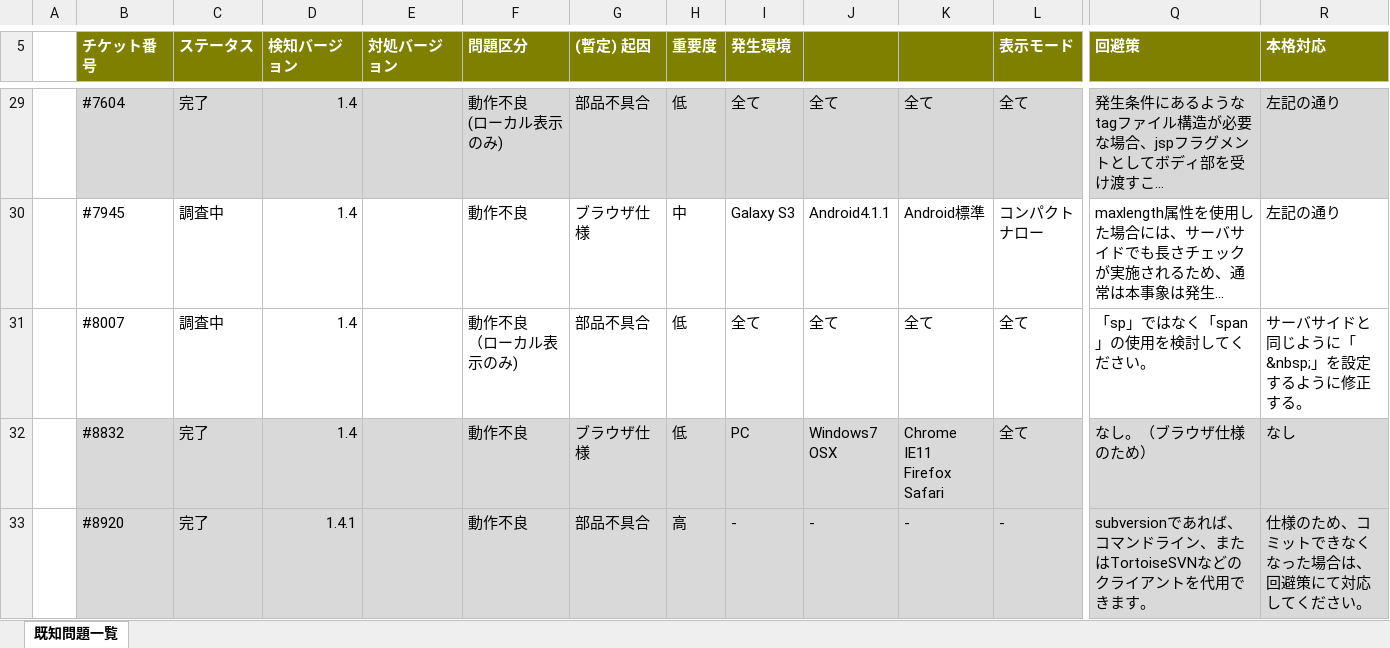
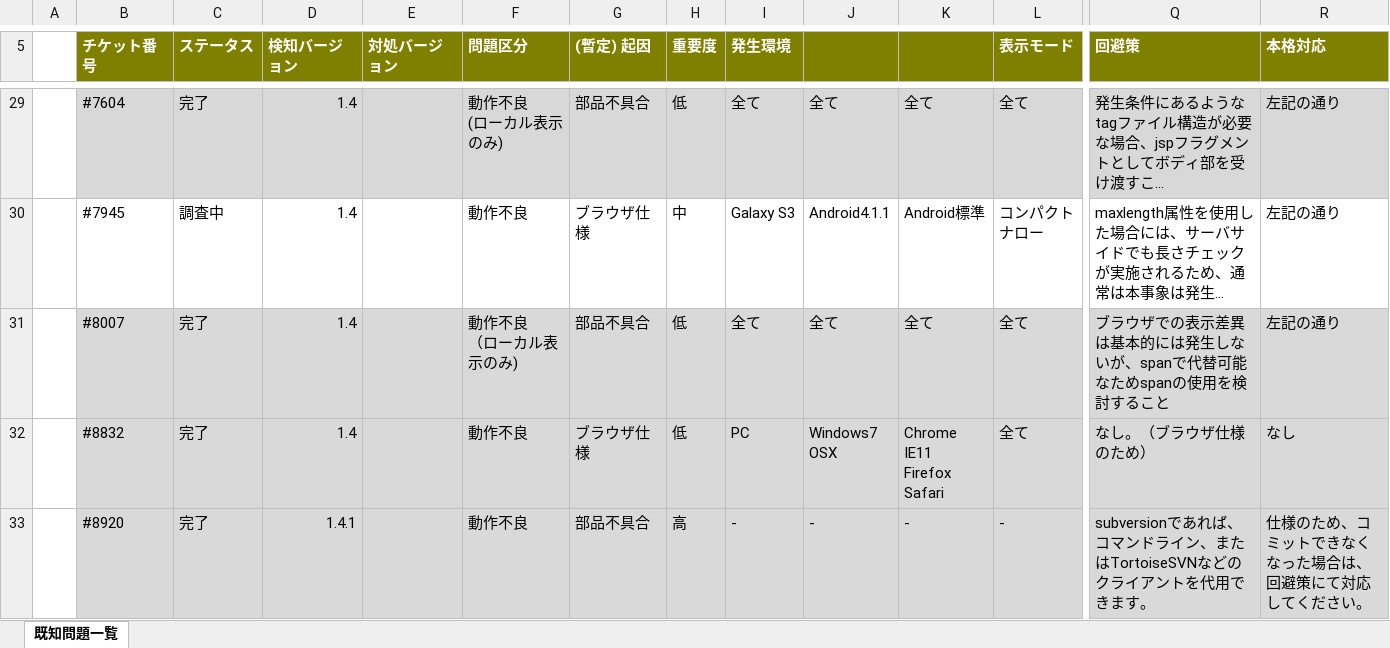
Before and after one commit to nablarch/nablarch-document, an Excel workbook: development_tools/ui_dev/doc/_static/known_issues.xlsx, sheet 既知問題一覧, drawn as a sheet; only a part is shown, gaps mark what is left out; long unchanged cells end in …; values as stored, in another font and other column widths than the file's, no borders; the diff covers the shown part only; the diff names each change by its address in the sheet, - before the commit and + after, or states it on an @@ line.

Commit message:
listFormat属性の注意点を追記 (#200)
* listFormat属性の注意点を追記

* listFormatの注意点を削除

* listFormatにspを指定した際の回避策の内容を修正

```diff
--- a/development_tools/ui_dev/doc/_static/known_issues.xlsx (sheet 既知問題一覧)
+++ b/development_tools/ui_dev/doc/_static/known_issues.xlsx (sheet 既知問題一覧)
-B31:R31 fill: none
+B31:R31 fill: #D9D9D9
-C31 (ステータス): 調査中
+C31 (ステータス): 完了
-Q31 (回避策): 「sp」ではなく「span」の使用を検討してください。
+Q31 (回避策): ブラウザでの表示差異は基本的には発生しないが、spanで代替可能なためspanの使用を検討すること
-R31 (本格対応): サーバサイドと同じように「&nbsp;」を設定するように修正する。
+R31 (本格対応): 左記の通り
```
Also changed, not shown: cell formats elsewhere in this sheet.
